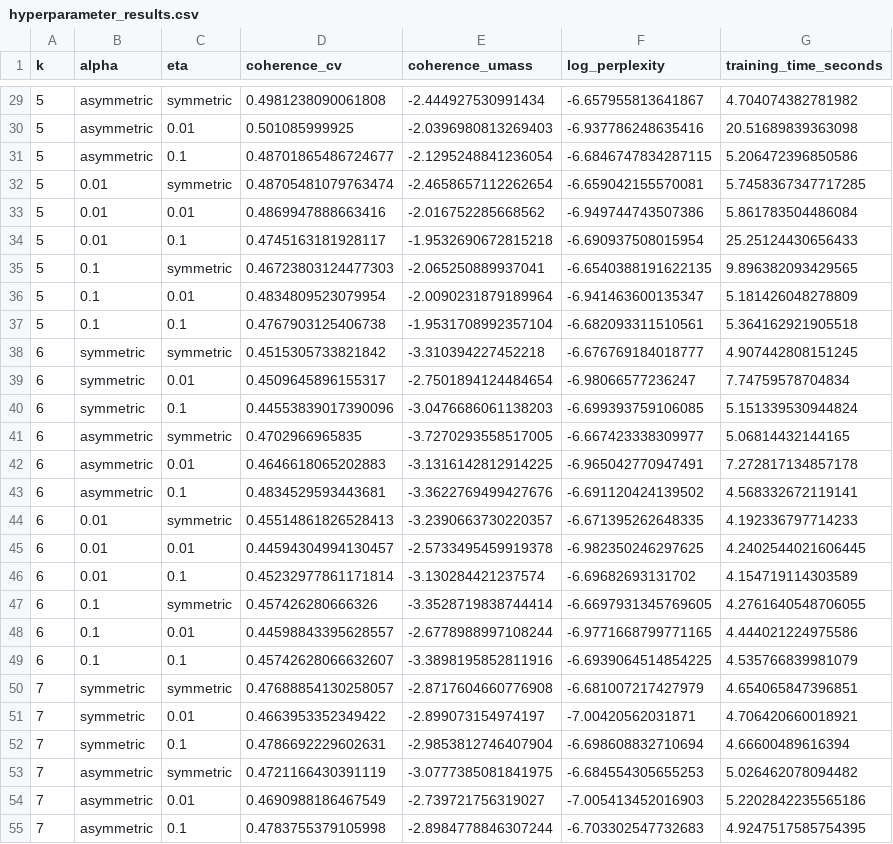
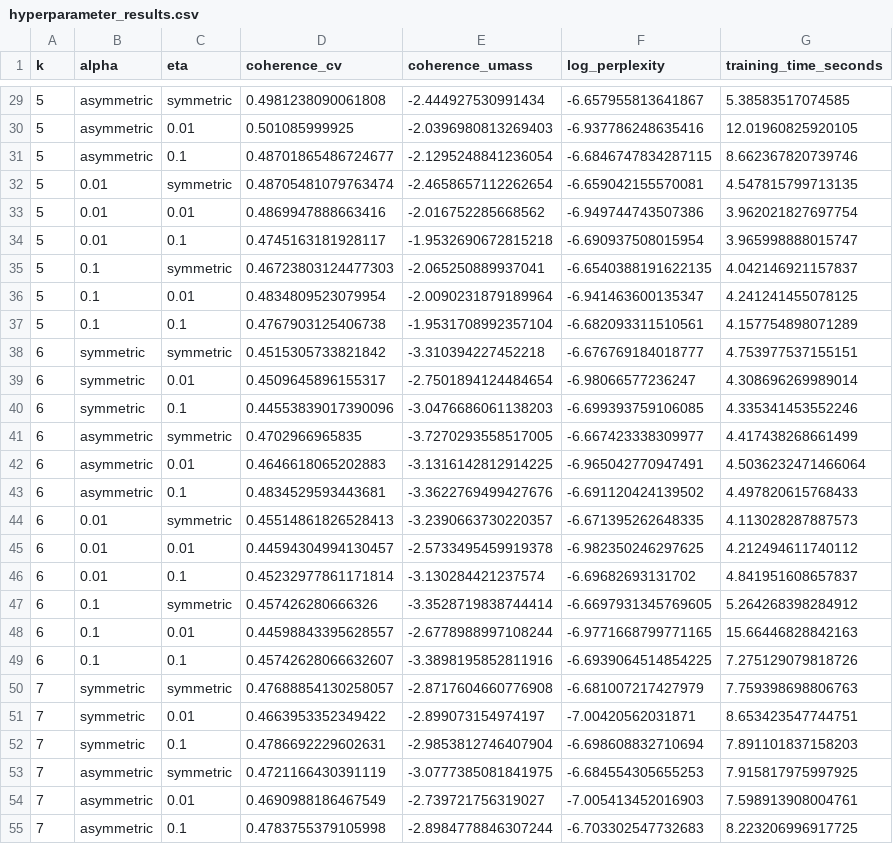
Before and after one commit to rifkyoktri-ai/lda-topik-skripsi-si-uinrf, a CSV file: model/hyperparameter_results.csv, drawn as a sheet; only a part is shown, gaps mark what is left out; the diff covers the shown part only.

```diff
--- a/model/hyperparameter_results.csv
+++ b/model/hyperparameter_results.csv
@@ -29,27 +29,27 @@ k,alpha,eta,coherence_cv,coherence_umass,log_perplexity,training_time_seconds
-5,asymmetric,symmetric,0.4981238090061808,-2.444927530991434,-6.657955813641867,4.704074382781982
-5,asymmetric,0.01,0.501085999925,-2.0396980813269403,-6.937786248635416,20.51689839363098
-5,asymmetric,0.1,0.48701865486724677,-2.1295248841236054,-6.6846747834287115,5.206472396850586
-5,0.01,symmetric,0.48705481079763474,-2.4658657112262654,-6.659042155570081,5.7458367347717285
-5,0.01,0.01,0.4869947888663416,-2.016752285668562,-6.949744743507386,5.861783504486084
-5,0.01,0.1,0.4745163181928117,-1.9532690672815218,-6.690937508015954,25.25124430656433
-5,0.1,symmetric,0.46723803124477303,-2.065250889937041,-6.6540388191622135,9.896382093429565
-5,0.1,0.01,0.4834809523079954,-2.0090231879189964,-6.941463600135347,5.181426048278809
-5,0.1,0.1,0.4767903125406738,-1.9531708992357104,-6.682093311510561,5.364162921905518
-6,symmetric,symmetric,0.4515305733821842,-3.310394227452218,-6.676769184018777,4.907442808151245
-6,symmetric,0.01,0.4509645896155317,-2.7501894124484654,-6.98066577236247,7.74759578704834
-6,symmetric,0.1,0.44553839017390096,-3.0476686061138203,-6.699393759106085,5.151339530944824
-6,asymmetric,symmetric,0.4702966965835,-3.7270293558517005,-6.667423338309977,5.06814432144165
-6,asymmetric,0.01,0.4646618065202883,-3.1316142812914225,-6.965042770947491,7.272817134857178
-6,asymmetric,0.1,0.4834529593443681,-3.3622769499427676,-6.691120424139502,4.568332672119141
-6,0.01,symmetric,0.45514861826528413,-3.2390663730220357,-6.671395262648335,4.192336797714233
-6,0.01,0.01,0.44594304994130457,-2.5733495459919378,-6.982350246297625,4.2402544021606445
-6,0.01,0.1,0.45232977861171814,-3.130284421237574,-6.69682693131702,4.154719114303589
-6,0.1,symmetric,0.457426280666326,-3.3528719838744414,-6.6697931345769605,4.2761640548706055
-6,0.1,0.01,0.44598843395628557,-2.6778988997108244,-6.9771668799771165,4.444021224975586
-6,0.1,0.1,0.45742628066632607,-3.3898195852811916,-6.6939064514854225,4.535766839981079
-7,symmetric,symmetric,0.47688854130258057,-2.8717604660776908,-6.681007217427979,4.654065847396851
-7,symmetric,0.01,0.4663953352349422,-2.899073154974197,-7.00420562031871,4.706420660018921
-7,symmetric,0.1,0.4786692229602631,-2.9853812746407904,-6.698608832710694,4.66600489616394
-7,asymmetric,symmetric,0.4721166430391119,-3.0777385081841975,-6.684554305655253,5.026462078094482
-7,asymmetric,0.01,0.4690988186467549,-2.739721756319027,-7.005413452016903,5.2202842235565186
-7,asymmetric,0.1,0.4783755379105998,-2.8984778846307244,-6.703302547732683,4.9247517585754395
+5,asymmetric,symmetric,0.4981238090061808,-2.444927530991434,-6.657955813641867,5.38583517074585
+5,asymmetric,0.01,0.501085999925,-2.0396980813269403,-6.937786248635416,12.01960825920105
+5,asymmetric,0.1,0.48701865486724677,-2.1295248841236054,-6.6846747834287115,8.662367820739746
+5,0.01,symmetric,0.48705481079763474,-2.4658657112262654,-6.659042155570081,4.547815799713135
+5,0.01,0.01,0.4869947888663416,-2.016752285668562,-6.949744743507386,3.962021827697754
+5,0.01,0.1,0.4745163181928117,-1.9532690672815218,-6.690937508015954,3.965998888015747
+5,0.1,symmetric,0.46723803124477303,-2.065250889937041,-6.6540388191622135,4.042146921157837
+5,0.1,0.01,0.4834809523079954,-2.0090231879189964,-6.941463600135347,4.241241455078125
+5,0.1,0.1,0.4767903125406738,-1.9531708992357104,-6.682093311510561,4.157754898071289
+6,symmetric,symmetric,0.4515305733821842,-3.310394227452218,-6.676769184018777,4.753977537155151
+6,symmetric,0.01,0.4509645896155317,-2.7501894124484654,-6.98066577236247,4.308696269989014
+6,symmetric,0.1,0.44553839017390096,-3.0476686061138203,-6.699393759106085,4.335341453552246
+6,asymmetric,symmetric,0.4702966965835,-3.7270293558517005,-6.667423338309977,4.417438268661499
+6,asymmetric,0.01,0.4646618065202883,-3.1316142812914225,-6.965042770947491,4.5036232471466064
+6,asymmetric,0.1,0.4834529593443681,-3.3622769499427676,-6.691120424139502,4.497820615768433
+6,0.01,symmetric,0.45514861826528413,-3.2390663730220357,-6.671395262648335,4.113028287887573
+6,0.01,0.01,0.44594304994130457,-2.5733495459919378,-6.982350246297625,4.212494611740112
+6,0.01,0.1,0.45232977861171814,-3.130284421237574,-6.69682693131702,4.841951608657837
+6,0.1,symmetric,0.457426280666326,-3.3528719838744414,-6.6697931345769605,5.264268398284912
+6,0.1,0.01,0.44598843395628557,-2.6778988997108244,-6.9771668799771165,15.66446828842163
+6,0.1,0.1,0.45742628066632607,-3.3898195852811916,-6.6939064514854225,7.275129079818726
+7,symmetric,symmetric,0.47688854130258057,-2.8717604660776908,-6.681007217427979,7.759398698806763
+7,symmetric,0.01,0.4663953352349422,-2.899073154974197,-7.00420562031871,8.653423547744751
+7,symmetric,0.1,0.4786692229602631,-2.9853812746407904,-6.698608832710694,7.891101837158203
+7,asymmetric,symmetric,0.4721166430391119,-3.0777385081841975,-6.684554305655253,7.915817975997925
+7,asymmetric,0.01,0.4690988186467549,-2.739721756319027,-7.005413452016903,7.598913908004761
+7,asymmetric,0.1,0.4783755379105998,-2.8984778846307244,-6.703302547732683,8.223206996917725
```
Also changed, not shown: 129 edited cells elsewhere in this file, model/topic_trend.csv, 11 other files.
